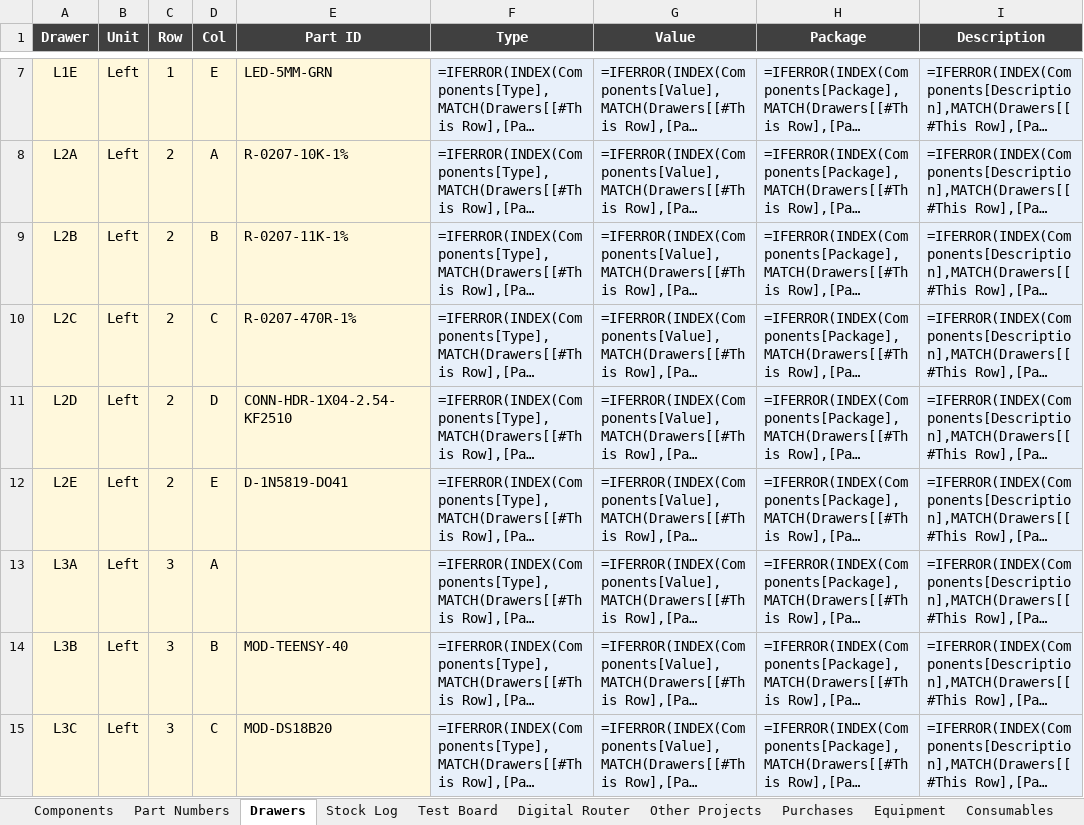
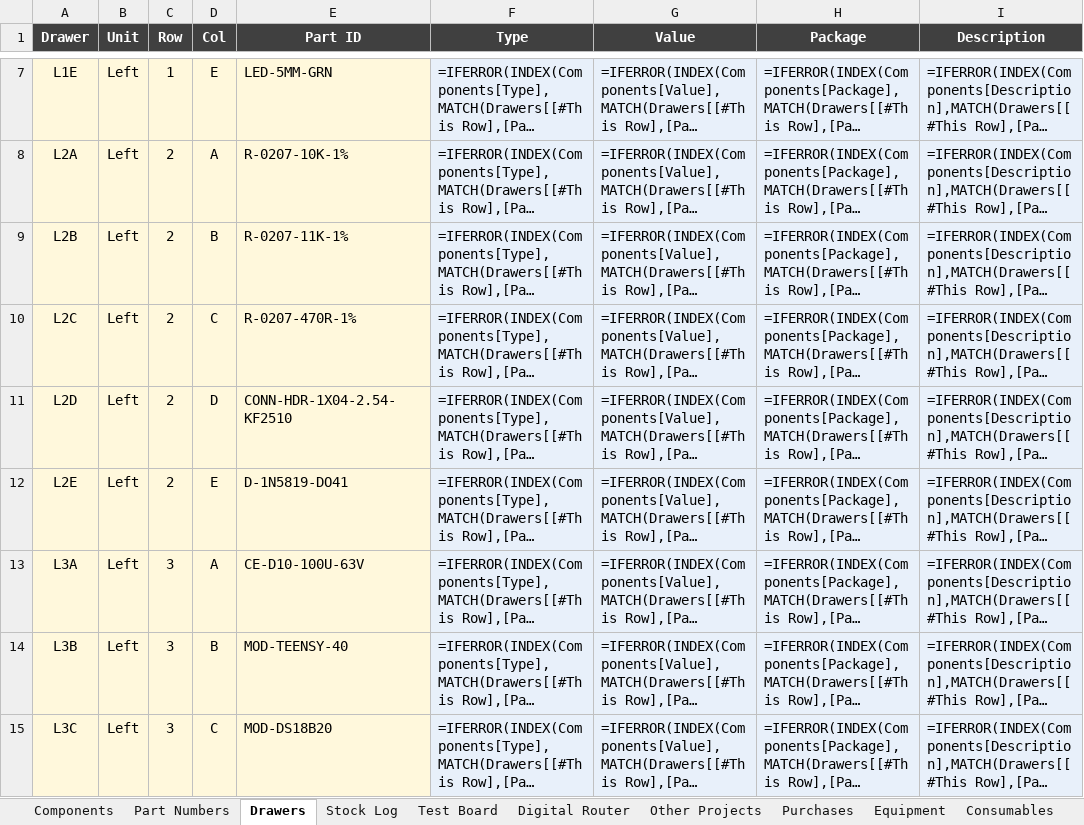
Before and after one commit to calris/Inventory, an Excel workbook: parts-inventory.xlsx, sheet Drawers, drawn as a sheet; only a part is shown, gaps mark what is left out; long unchanged cells end in …; values as stored, in another font and other column widths than the file's, no borders; formulas without a stored value are shown as written; conditional formats and table styles not drawn; the diff names each change by its address in the sheet, - before the commit and + after, or states it on an @@ line.

```diff
--- a/parts-inventory.xlsx (sheet Drawers)
+++ b/parts-inventory.xlsx (sheet Drawers)
-E13 (Part ID): (empty)
+E13 (Part ID): CE-D10-100U-63V
```
Also changed, not shown: sheet Components, sheet Stock Log.
